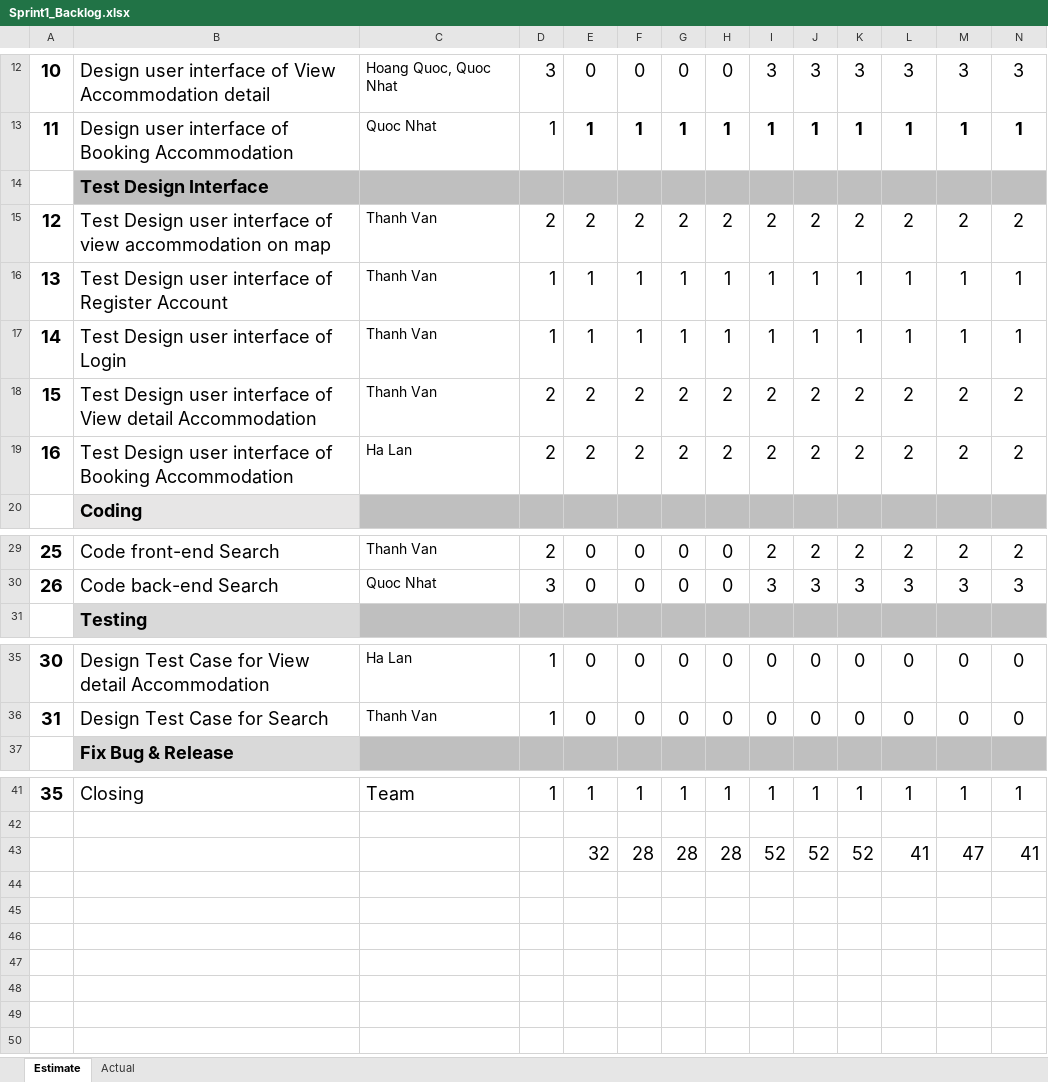
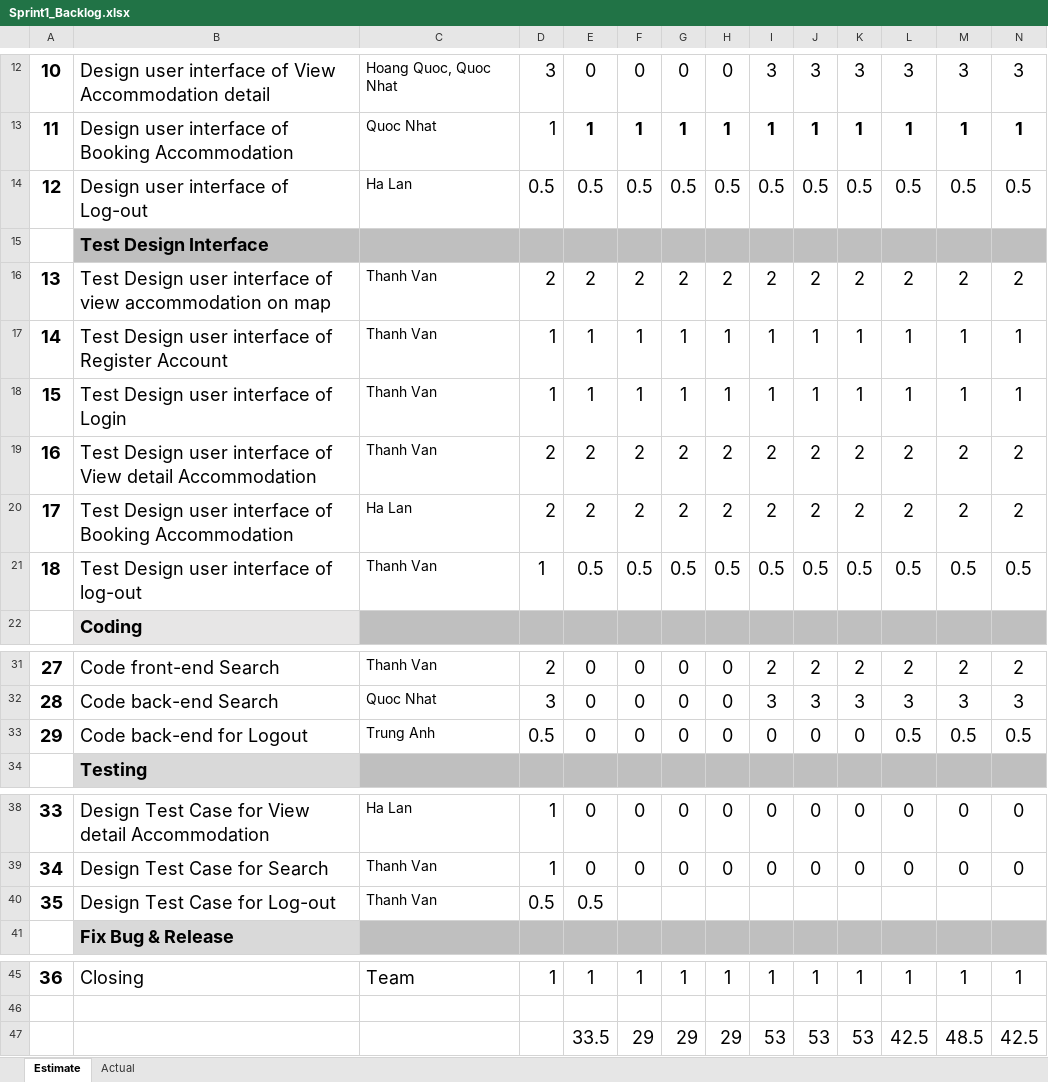
Before and after one commit to quocle28297/Captone1, an Excel workbook: Document/5.SpringBacklog/Sprint1_Backlog.xlsx, sheet Estimate, drawn as a sheet; only a part is shown, gaps mark what is left out; values as stored, in another font and other column widths than the file's, no borders; removed rows and columns are numbered as before the commit, all else as after; rows hold the shown columns only; the diff names each change by its address in the sheet, - before the commit and + after, or states it on an @@ line.

```diff
--- a/Document/5.SpringBacklog/Sprint1_Backlog.xlsx (sheet Estimate)
+++ b/Document/5.SpringBacklog/Sprint1_Backlog.xlsx (sheet Estimate)
+row 14: 12 | Design user interface of Log-out | Ha Lan | 0.5 | 0.5 | 0.5 | 0.5 | 0.5 | 0.5 | 0.5 | 0.5 | 0.5 | 0.5 | 0.5
@@ column A renumbered between rows 16 and 45 @@
+row 21: 18 | Test Design user interface of log-out | Thanh Van | 1 | 0.5 | 0.5 | 0.5 | 0.5 | 0.5 | 0.5 | 0.5 | 0.5 | 0.5 | 0.5
+row 33: 29 | Code back-end for Logout | Trung Anh | 0.5 | 0 | 0 | 0 | 0 | 0 | 0 | 0 | 0.5 | 0.5 | 0.5
+row 40: 35 | Design Test Case for Log-out | Thanh Van | 0.5 | 0.5
-row 43:  |  |  |  | 32 | 28 | 28 | 28 | 52 | 52 | 52 | 41 | 47 | 41
+row 47:  |  |  |  | 33.5 | 29 | 29 | 29 | 53 | 53 | 53 | 42.5 | 48.5 | 42.5
```
Also changed, not shown: sheet Actual, charts or pictures, Document/5.SpringBacklog/Sprint2_Backlog.xlsx, Document/5.SpringBacklog/Sprint3_Backlog.xlsx, 1 other file.
